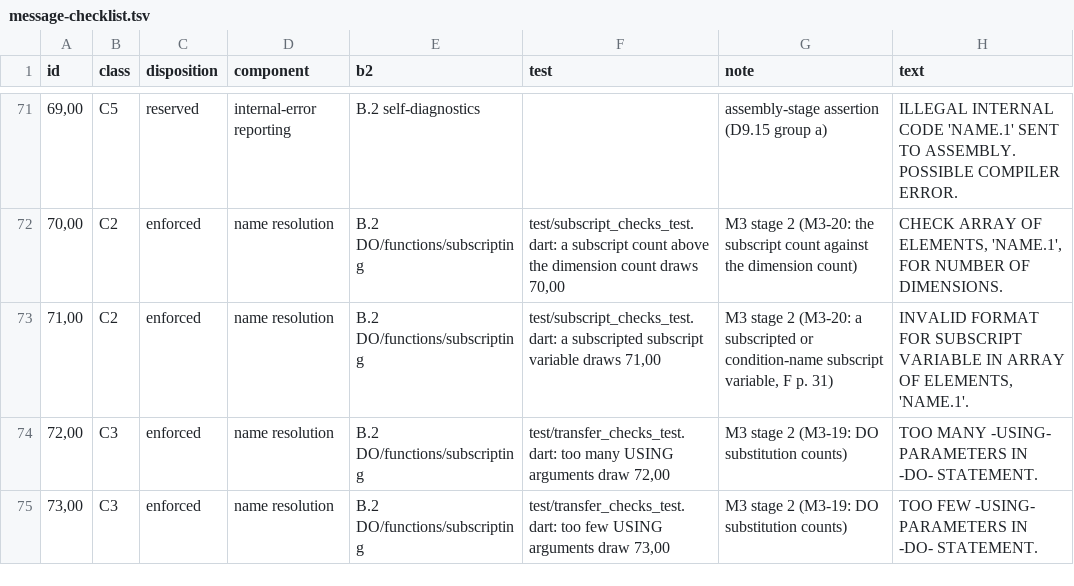
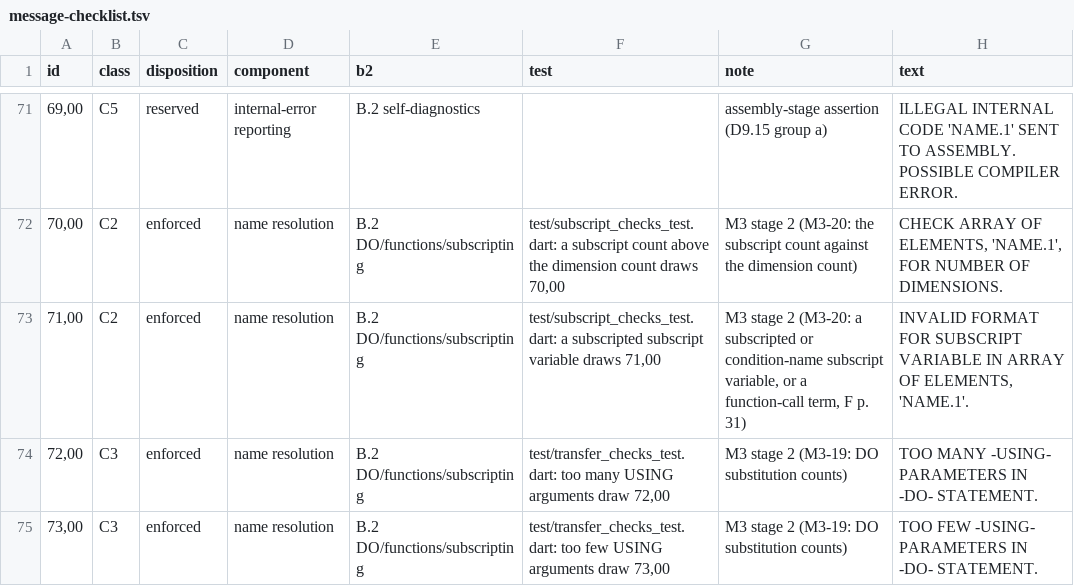
Before and after one commit to Screendead/comtran-compiler, a TSV file: docs/design/message-checklist.tsv, drawn as a sheet; only a part is shown, gaps mark what is left out.

Commit message:
Diagnose a function call as a subscript term with message 71
F p. 31 admits a name, a literal, or an index expression as a subscript. Jack's ruling of 2026-11-02 (call 7) has a function call there draw 71. The tests also pin the function check on a SET and an ADD target's subscript, which no test reached before.

```diff
--- a/docs/design/message-checklist.tsv
+++ b/docs/design/message-checklist.tsv
@@ -72,3 +72,3 @@ id	class	disposition	component	b2	test	note	text
 70,00	C2	enforced	name resolution	B.2 DO/functions/subscripting	test/subscript_checks_test.dart: a subscript count above the dimension count draws 70,00	M3 stage 2 (M3-20: the subscript count against the dimension count)	CHECK ARRAY OF ELEMENTS, 'NAME.1', FOR NUMBER OF DIMENSIONS.
-71,00	C2	enforced	name resolution	B.2 DO/functions/subscripting	test/subscript_checks_test.dart: a subscripted subscript variable draws 71,00	M3 stage 2 (M3-20: a subscripted or condition-name subscript variable, F p. 31)	INVALID FORMAT FOR SUBSCRIPT VARIABLE IN ARRAY OF ELEMENTS, 'NAME.1'.
+71,00	C2	enforced	name resolution	B.2 DO/functions/subscripting	test/subscript_checks_test.dart: a subscripted subscript variable draws 71,00	M3 stage 2 (M3-20: a subscripted or condition-name subscript variable, or a function-call term, F p. 31)	INVALID FORMAT FOR SUBSCRIPT VARIABLE IN ARRAY OF ELEMENTS, 'NAME.1'.
 72,00	C3	enforced	name resolution	B.2 DO/functions/subscripting	test/transfer_checks_test.dart: too many USING arguments draw 72,00	M3 stage 2 (M3-19: DO substitution counts)	TOO MANY -USING- PARAMETERS IN -DO- STATEMENT.
```
Also changed, not shown: 3 other files.
